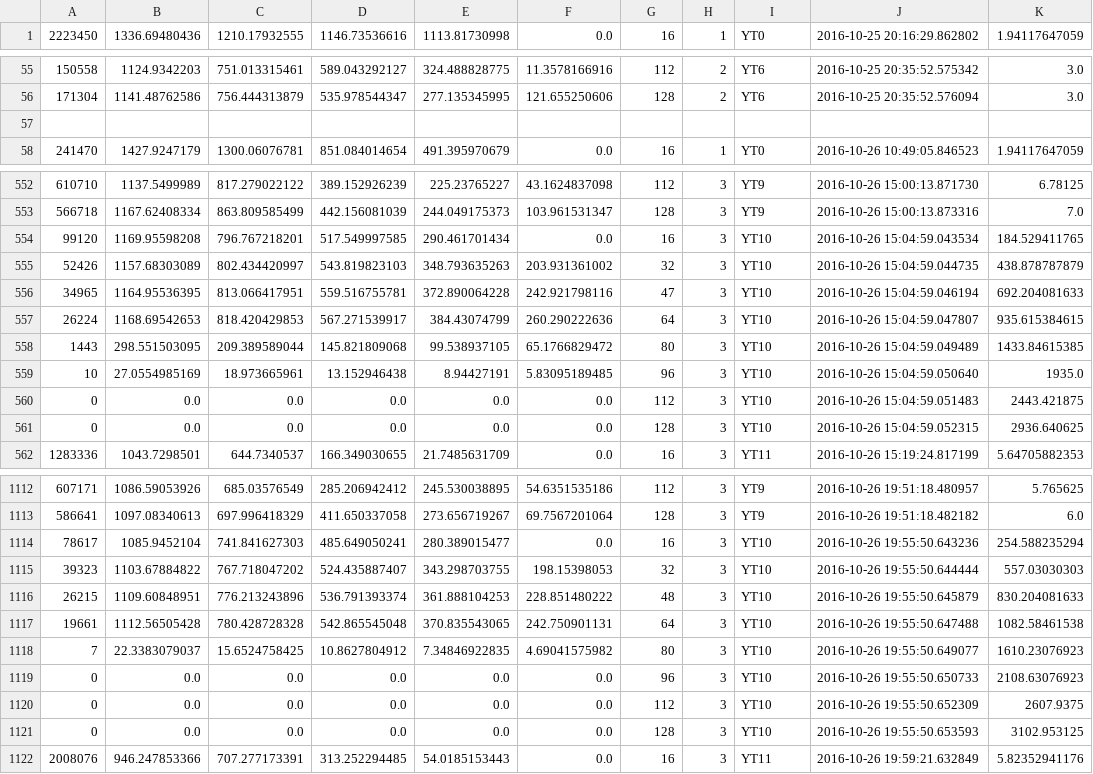
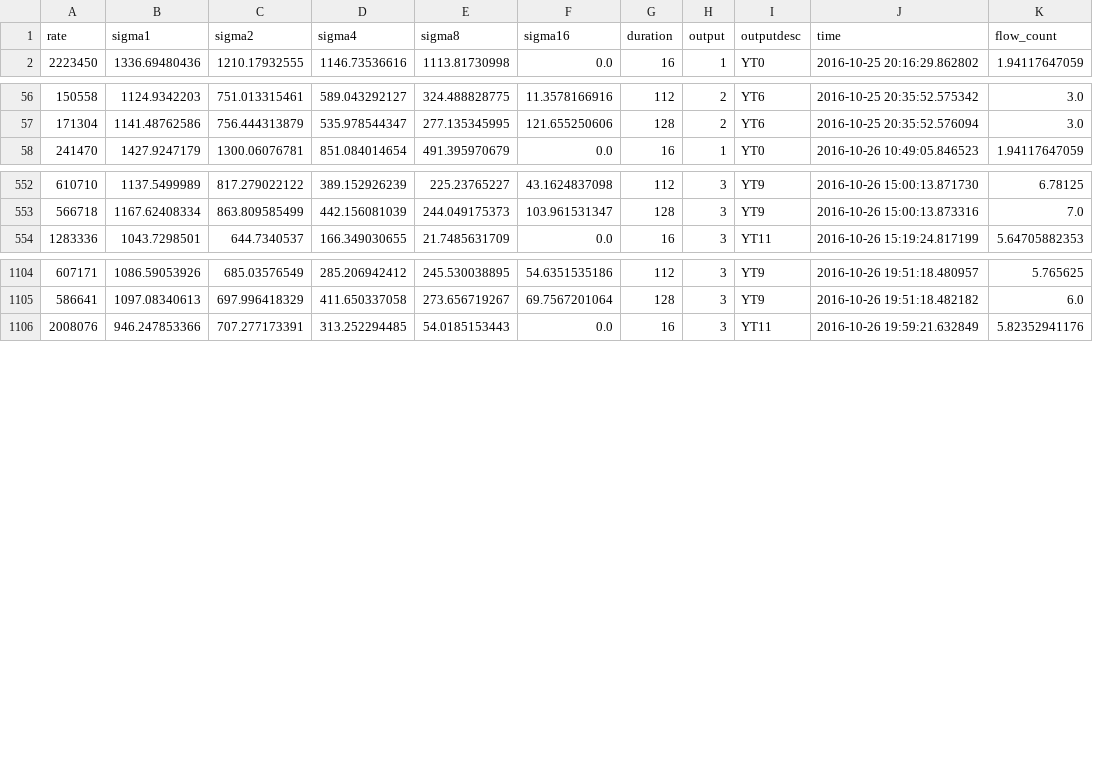
Before and after one commit to Gigglebit/TeleScopeTraining, a CSV file: out_summary_l3_26Oct_til27Oct1356pm.csv, drawn as a sheet; only a part is shown, gaps mark what is left out; removed rows and columns are numbered as before the commit, all else as after; the diff names each change by its address in the sheet, - before the commit and + after, or states it on an @@ line.

```diff
--- a/out_summary_l3_26Oct_til27Oct1356pm.csv
+++ b/out_summary_l3_26Oct_til27Oct1356pm.csv
+row 1: rate | sigma1 | sigma2 | sigma4 | sigma8 | sigma16 | duration | output | outputdesc | time | flow_count
-row 57: (empty)
-row 554: 99120 | 1169.95598208 | 796.767218201 | 517.549997585 | 290.461701434 | 0.0 | 16 | 3 | YT10 | 2016-10-26 15:04:59.043534 | 184.529411765
-row 555: 52426 | 1157.68303089 | 802.434420997 | 543.819823103 | 348.793635263 | 203.931361002 | 32 | 3 | YT10 | 2016-10-26 15:04:59.044735 | 438.878787879
-row 556: 34965 | 1164.95536395 | 813.066417951 | 559.516755781 | 372.890064228 | 242.921798116 | 47 | 3 | YT10 | 2016-10-26 15:04:59.046194 | 692.204081633
-row 557: 26224 | 1168.69542653 | 818.420429853 | 567.271539917 | 384.43074799 | 260.290222636 | 64 | 3 | YT10 | 2016-10-26 15:04:59.047807 | 935.615384615
-row 558: 1443 | 298.551503095 | 209.389589044 | 145.821809068 | 99.538937105 | 65.1766829472 | 80 | 3 | YT10 | 2016-10-26 15:04:59.049489 | 1433.84615385
-row 559: 10 | 27.0554985169 | 18.973665961 | 13.152946438 | 8.94427191 | 5.83095189485 | 96 | 3 | YT10 | 2016-10-26 15:04:59.050640 | 1935.0
-row 560: 0 | 0.0 | 0.0 | 0.0 | 0.0 | 0.0 | 112 | 3 | YT10 | 2016-10-26 15:04:59.051483 | 2443.421875
-row 561: 0 | 0.0 | 0.0 | 0.0 | 0.0 | 0.0 | 128 | 3 | YT10 | 2016-10-26 15:04:59.052315 | 2936.640625
-row 1114: 78617 | 1085.9452104 | 741.841627303 | 485.649050241 | 280.389015477 | 0.0 | 16 | 3 | YT10 | 2016-10-26 19:55:50.643236 | 254.588235294
-row 1115: 39323 | 1103.67884822 | 767.718047202 | 524.435887407 | 343.298703755 | 198.15398053 | 32 | 3 | YT10 | 2016-10-26 19:55:50.644444 | 557.03030303
-row 1116: 26215 | 1109.60848951 | 776.213243896 | 536.791393374 | 361.888104253 | 228.851480222 | 48 | 3 | YT10 | 2016-10-26 19:55:50.645879 | 830.204081633
-row 1117: 19661 | 1112.56505428 | 780.428728328 | 542.865545048 | 370.835543065 | 242.750901131 | 64 | 3 | YT10 | 2016-10-26 19:55:50.647488 | 1082.58461538
-row 1118: 7 | 22.3383079037 | 15.6524758425 | 10.8627804912 | 7.34846922835 | 4.69041575982 | 80 | 3 | YT10 | 2016-10-26 19:55:50.649077 | 1610.23076923
-row 1119: 0 | 0.0 | 0.0 | 0.0 | 0.0 | 0.0 | 96 | 3 | YT10 | 2016-10-26 19:55:50.650733 | 2108.63076923
-row 1120: 0 | 0.0 | 0.0 | 0.0 | 0.0 | 0.0 | 112 | 3 | YT10 | 2016-10-26 19:55:50.652309 | 2607.9375
-row 1121: 0 | 0.0 | 0.0 | 0.0 | 0.0 | 0.0 | 128 | 3 | YT10 | 2016-10-26 19:55:50.653593 | 3102.953125
```
Also changed, not shown: out_summary_l3_26Oct_til27Oct952am.csv, out_summary_l3_26Oct_til4pm.csv, 3 other files.
